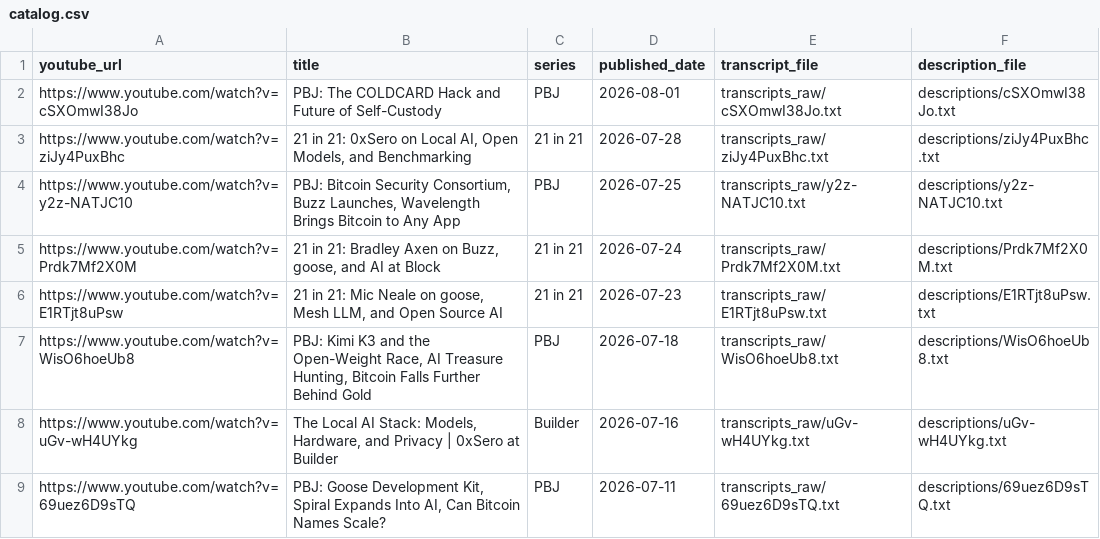
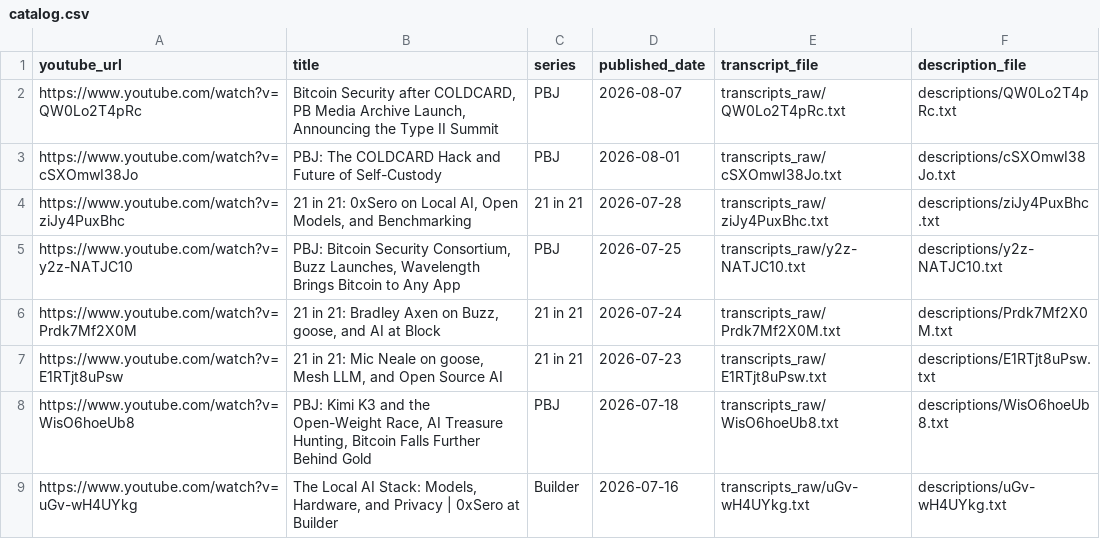
Before and after one commit to presidiobtc/pb-index, a CSV file: catalog.csv, drawn as a sheet; only a part is shown; the shorter side is filled out with more unchanged rows.

Commit message:
Index PBJ security episode and refine series badges

```diff
--- a/catalog.csv
+++ b/catalog.csv
@@ -1,2 +1,3 @@
 youtube_url,title,series,published_date,transcript_file,description_file
+https://www.youtube.com/watch?v=QW0Lo2T4pRc,"Bitcoin Security after COLDCARD, PB Media Archive Launch, Announcing the Type II Summit",PBJ,2026-08-07,transcripts_raw/QW0Lo2T4pRc.txt,descriptions/QW0Lo2T4pRc.txt
 https://www.youtube.com/watch?v=cSXOmwI38Jo,"PBJ: The COLDCARD Hack and Future of Self-Custody",PBJ,2026-08-01,transcripts_raw/cSXOmwI38Jo.txt,descriptions/cSXOmwI38Jo.txt
```
Also changed, not shown: 11 other files.
